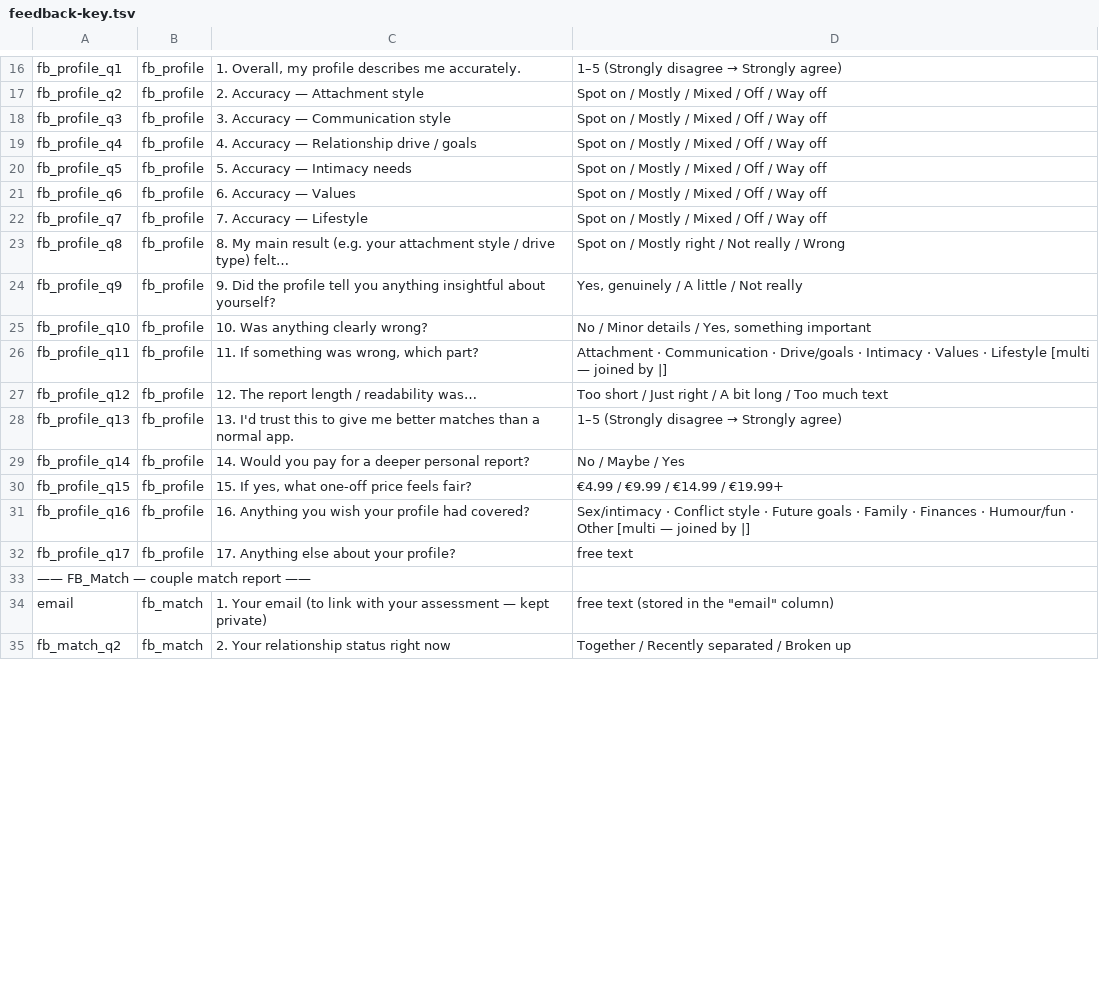
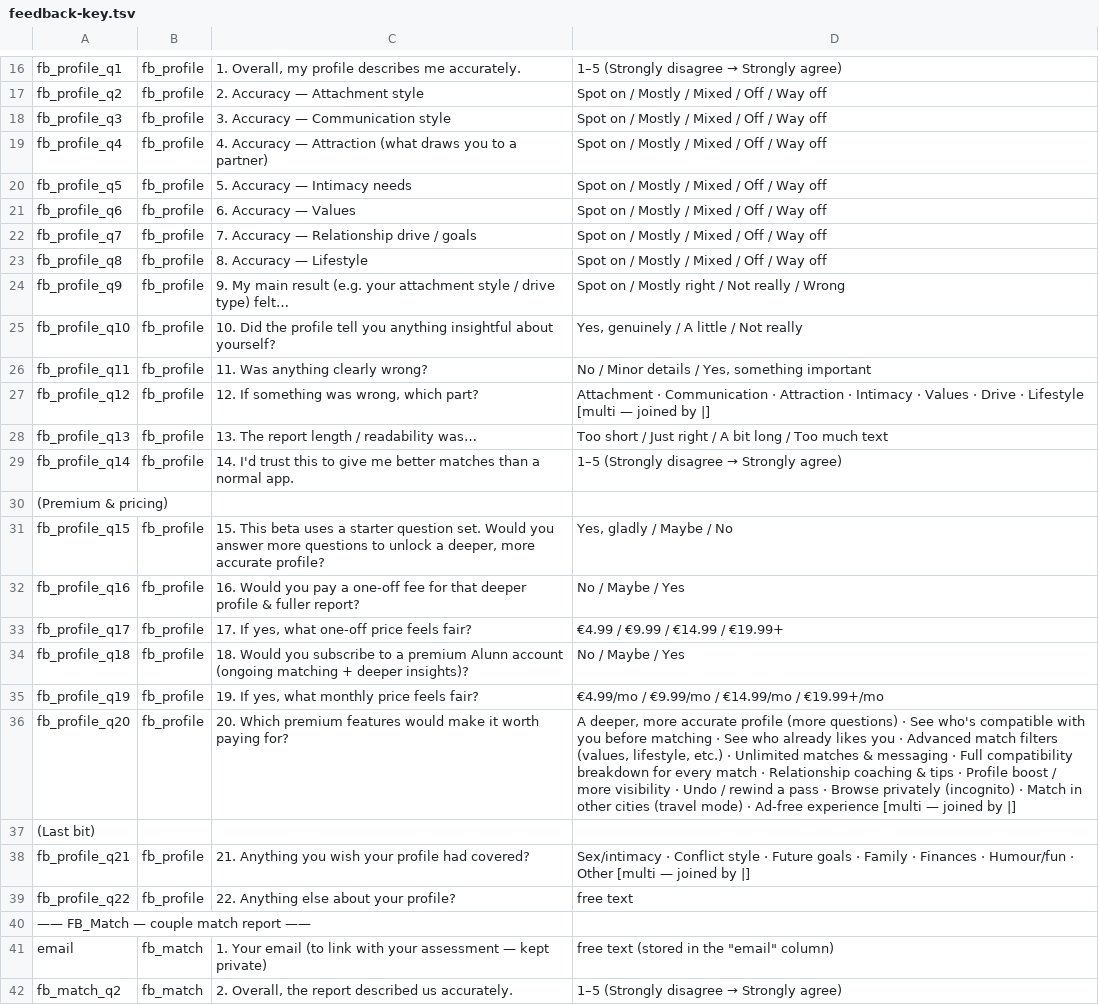
Before and after one commit to Obundi/alunn-v9, a TSV file: docs/feedback-key.tsv, drawn as a sheet; only a part is shown, gaps mark what is left out; the diff covers the shown part only.

```diff
--- a/docs/feedback-key.tsv
+++ b/docs/feedback-key.tsv
@@ -18,18 +18,25 @@ fb_profile_q2	fb_profile	2. Accuracy — Attachment style	Spot on / Mostly / Mix
 fb_profile_q3	fb_profile	3. Accuracy — Communication style	Spot on / Mostly / Mixed / Off / Way off
-fb_profile_q4	fb_profile	4. Accuracy — Relationship drive / goals	Spot on / Mostly / Mixed / Off / Way off
+fb_profile_q4	fb_profile	4. Accuracy — Attraction (what draws you to a partner)	Spot on / Mostly / Mixed / Off / Way off
 fb_profile_q5	fb_profile	5. Accuracy — Intimacy needs	Spot on / Mostly / Mixed / Off / Way off
 fb_profile_q6	fb_profile	6. Accuracy — Values	Spot on / Mostly / Mixed / Off / Way off
-fb_profile_q7	fb_profile	7. Accuracy — Lifestyle	Spot on / Mostly / Mixed / Off / Way off
-fb_profile_q8	fb_profile	8. My main result (e.g. your attachment style / drive type) felt…	Spot on / Mostly right / Not really / Wrong
-fb_profile_q9	fb_profile	9. Did the profile tell you anything insightful about yourself?	Yes, genuinely / A little / Not really
-fb_profile_q10	fb_profile	10. Was anything clearly wrong?	No / Minor details / Yes, something important
-fb_profile_q11	fb_profile	11. If something was wrong, which part?	Attachment · Communication · Drive/goals · Intimacy · Values · Lifestyle   [multi — joined by |]
-fb_profile_q12	fb_profile	12. The report length / readability was…	Too short / Just right / A bit long / Too much text
-fb_profile_q13	fb_profile	13. I'd trust this to give me better matches than a normal app.	1–5 (Strongly disagree → Strongly agree)
-fb_profile_q14	fb_profile	14. Would you pay for a deeper personal report?	No / Maybe / Yes
-fb_profile_q15	fb_profile	15. If yes, what one-off price feels fair?	€4.99 / €9.99 / €14.99 / €19.99+
-fb_profile_q16	fb_profile	16. Anything you wish your profile had covered?	Sex/intimacy · Conflict style · Future goals · Family · Finances · Humour/fun · Other   [multi — joined by |]
-fb_profile_q17	fb_profile	17. Anything else about your profile?	free text
+fb_profile_q7	fb_profile	7. Accuracy — Relationship drive / goals	Spot on / Mostly / Mixed / Off / Way off
+fb_profile_q8	fb_profile	8. Accuracy — Lifestyle	Spot on / Mostly / Mixed / Off / Way off
+fb_profile_q9	fb_profile	9. My main result (e.g. your attachment style / drive type) felt…	Spot on / Mostly right / Not really / Wrong
+fb_profile_q10	fb_profile	10. Did the profile tell you anything insightful about yourself?	Yes, genuinely / A little / Not really
+fb_profile_q11	fb_profile	11. Was anything clearly wrong?	No / Minor details / Yes, something important
+fb_profile_q12	fb_profile	12. If something was wrong, which part?	Attachment · Communication · Attraction · Intimacy · Values · Drive · Lifestyle   [multi — joined by |]
+fb_profile_q13	fb_profile	13. The report length / readability was…	Too short / Just right / A bit long / Too much text
+fb_profile_q14	fb_profile	14. I'd trust this to give me better matches than a normal app.	1–5 (Strongly disagree → Strongly agree)
+  (Premium & pricing)			
+fb_profile_q15	fb_profile	15. This beta uses a starter question set. Would you answer more questions to unlock a deeper, more accurate profile?	Yes, gladly / Maybe / No
+fb_profile_q16	fb_profile	16. Would you pay a one-off fee for that deeper profile & fuller report?	No / Maybe / Yes
+fb_profile_q17	fb_profile	17. If yes, what one-off price feels fair?	€4.99 / €9.99 / €14.99 / €19.99+
+fb_profile_q18	fb_profile	18. Would you subscribe to a premium Alunn account (ongoing matching + deeper insights)?	No / Maybe / Yes
+fb_profile_q19	fb_profile	19. If yes, what monthly price feels fair?	€4.99/mo / €9.99/mo / €14.99/mo / €19.99+/mo
+fb_profile_q20	fb_profile	20. Which premium features would make it worth paying for?	A deeper, more accurate profile (more questions) · See who's compatible with you before matching · See who already likes you · Advanced match filters (values, lifestyle, etc.) · Unlimited matches & messaging · Full compatibility breakdown for every match · Relationship coaching & tips · Profile boost / more visibility · Undo / rewind a pass · Browse privately (incognito) · Match in other cities (travel mode) · Ad-free experience   [multi — joined by |]
+  (Last bit)			
+fb_profile_q21	fb_profile	21. Anything you wish your profile had covered?	Sex/intimacy · Conflict style · Future goals · Family · Finances · Humour/fun · Other   [multi — joined by |]
+fb_profile_q22	fb_profile	22. Anything else about your profile?	free text
 —— FB_Match — couple match report ——			
 email	fb_match	1. Your email (to link with your assessment — kept private)	free text (stored in the "email" column)
-fb_match_q2	fb_match	2. Your relationship status right now	Together / Recently separated / Broken up
+fb_match_q2	fb_match	2. Overall, the report described us accurately.	1–5 (Strongly disagree → Strongly agree)
```
Also changed, not shown: 5 removed rows and 25 edited cells elsewhere in this file, 7 other files.
